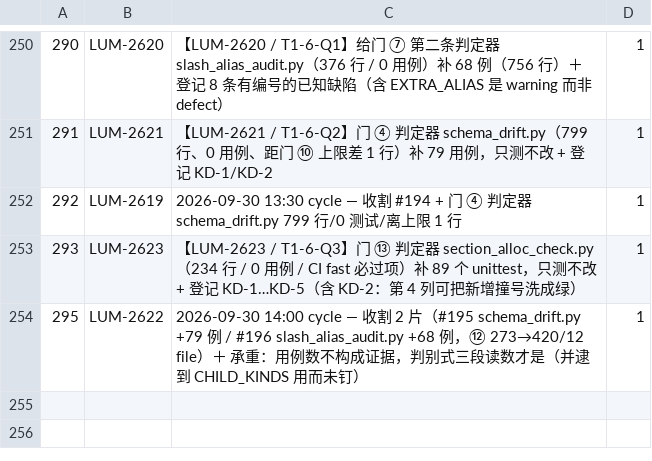
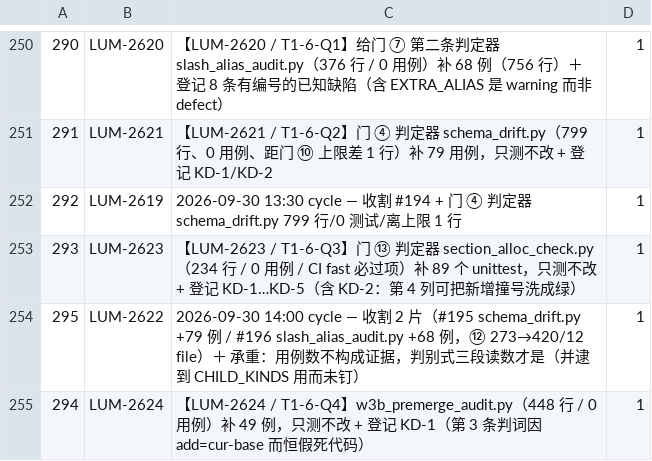
Before and after one commit to louloulin/paperclip-rs, a TSV file: docs/section-alloc.tsv, drawn as a sheet; only a part is shown, gaps mark what is left out; the diff names each change by its address in the sheet, - before the commit and + after, or states it on an @@ line.

Commit message:
test(w3b_premerge_audit): 49 cases for a 448-line/0-case verdict tool (LUM-2624)
scripts/w3b_premerge_audit.py had 0 unittest cases and 0 gate execution, yet
docs/32:6706 records its extract_routes as shared by gate 7b and
slash_alias_audit, and its judgment 2 (two slices registering the same
(method, path) => axum panics at router build time) fails silently.

Load-bearing coverage, both directions:
  - same (method, path) across slices  => conflict naming both slices
  - trailing-slash-only difference     => NOT a cross-slice duplicate
    (measured: the cross-slice verdict compares the literal "METHOD path";
     folding only happens in added_folded and the golden verdict)
  - measured extra: added_folded keys on (METHOD, path), so the fold
    collapses only when the method also matches

Only tested, never changed: the implementation file is byte-identical.
One real defect registered instead of fixed (KNOWN_DEFECTS KD-1 +
expectedFailure): audit_slice's judgment 3 is unreachable dead code, since
`add = sorted(cur - base)` is disjoint from `base` by construction, so the
immediately following `if (meth, path) in base` can never fire.

Gates (zero compile, zero cargo, zero db, zero disk): scripts-tests,
section-alloc, file-size, route-parity 4/4 green. Gate 12 12 -> 13 files,
420 -> 469 cases. Gate 7's eight numbers byte-identical (this slice adds 0
routes). Gates 2/3/4/5/6/8/9 NOT run (need cargo / real db / container) and
not inherited.

Co-authored-by: multica-agent <github@multica.ai>

```diff
--- a/docs/section-alloc.tsv
+++ b/docs/section-alloc.tsv
+row 255: 294 | LUM-2624 | 【LUM-2624 / T1-6-Q4】w3b_premerge_audit.py（448 行 / 0 用例）补 49 例，只测不改 + 登记 KD-1（第 3 条判词因 add=cur-base 而恒假死代码） | 1
```
Also changed, not shown: 3 other files.
